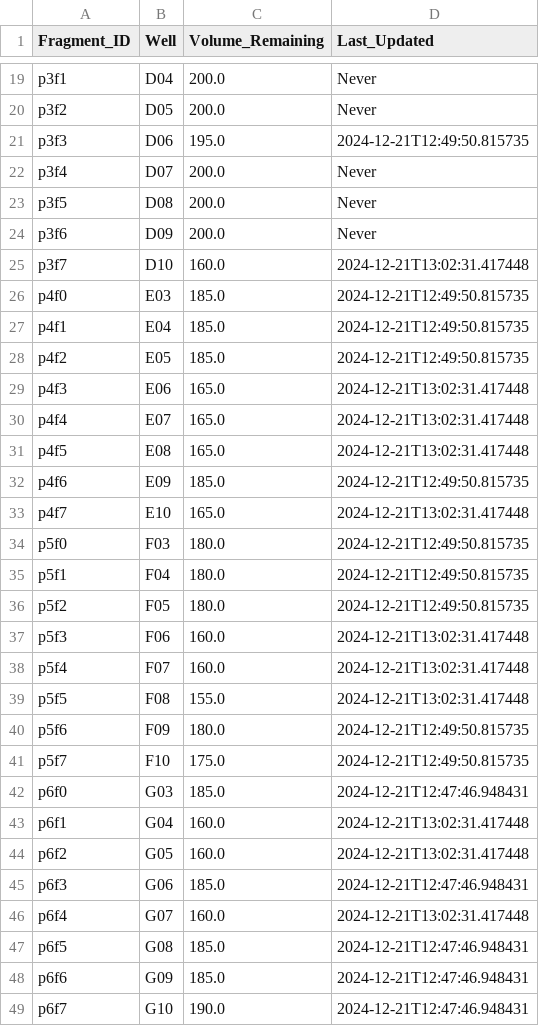
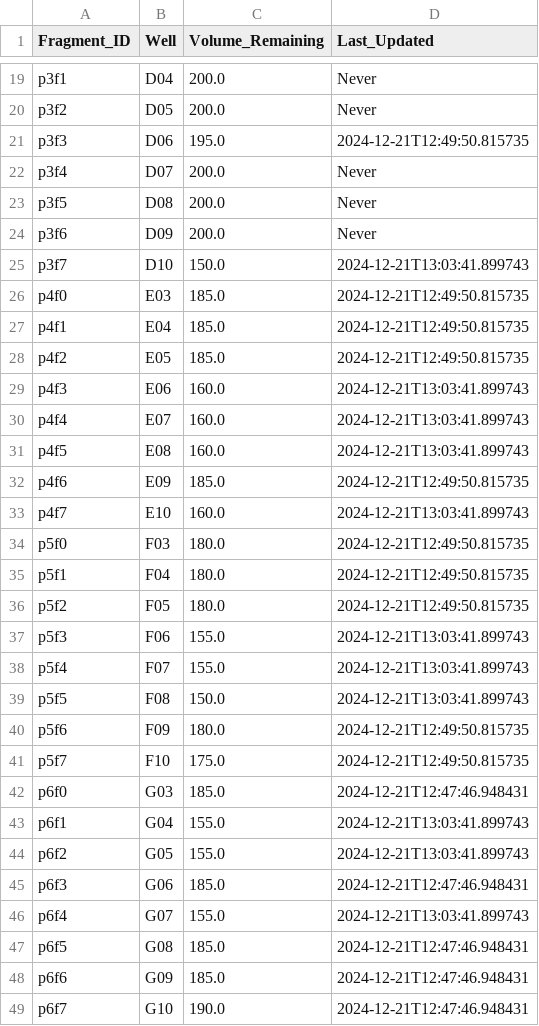
Before and after one commit to cobanbrooks/AutoLab, a CSV file: dna_inventory.csv, drawn as a sheet; only a part is shown, gaps mark what is left out; the diff covers the shown part only.

Commit message:
Update processed plate data and DNA inventory

```diff
--- a/dna_inventory.csv
+++ b/dna_inventory.csv
@@ -24,3 +24,3 @@ p3f5,D08,200.0,Never
 p3f6,D09,200.0,Never
-p3f7,D10,160.0,2024-12-21T13:02:31.417448
+p3f7,D10,150.0,2024-12-21T13:03:41.899743
 p4f0,E03,185.0,2024-12-21T12:49:50.815735
@@ -28,7 +28,7 @@ p4f1,E04,185.0,2024-12-21T12:49:50.815735
 p4f2,E05,185.0,2024-12-21T12:49:50.815735
-p4f3,E06,165.0,2024-12-21T13:02:31.417448
-p4f4,E07,165.0,2024-12-21T13:02:31.417448
-p4f5,E08,165.0,2024-12-21T13:02:31.417448
+p4f3,E06,160.0,2024-12-21T13:03:41.899743
+p4f4,E07,160.0,2024-12-21T13:03:41.899743
+p4f5,E08,160.0,2024-12-21T13:03:41.899743
 p4f6,E09,185.0,2024-12-21T12:49:50.815735
-p4f7,E10,165.0,2024-12-21T13:02:31.417448
+p4f7,E10,160.0,2024-12-21T13:03:41.899743
 p5f0,F03,180.0,2024-12-21T12:49:50.815735
@@ -36,5 +36,5 @@ p5f1,F04,180.0,2024-12-21T12:49:50.815735
 p5f2,F05,180.0,2024-12-21T12:49:50.815735
-p5f3,F06,160.0,2024-12-21T13:02:31.417448
-p5f4,F07,160.0,2024-12-21T13:02:31.417448
-p5f5,F08,155.0,2024-12-21T13:02:31.417448
+p5f3,F06,155.0,2024-12-21T13:03:41.899743
+p5f4,F07,155.0,2024-12-21T13:03:41.899743
+p5f5,F08,150.0,2024-12-21T13:03:41.899743
 p5f6,F09,180.0,2024-12-21T12:49:50.815735
@@ -42,6 +42,6 @@ p5f7,F10,175.0,2024-12-21T12:49:50.815735
 p6f0,G03,185.0,2024-12-21T12:47:46.948431
-p6f1,G04,160.0,2024-12-21T13:02:31.417448
-p6f2,G05,160.0,2024-12-21T13:02:31.417448
+p6f1,G04,155.0,2024-12-21T13:03:41.899743
+p6f2,G05,155.0,2024-12-21T13:03:41.899743
 p6f3,G06,185.0,2024-12-21T12:47:46.948431
-p6f4,G07,160.0,2024-12-21T13:02:31.417448
+p6f4,G07,155.0,2024-12-21T13:03:41.899743
 p6f5,G08,185.0,2024-12-21T12:47:46.948431
```
Also changed, not shown: 16 edited cells elsewhere in this file, 1 other file.
